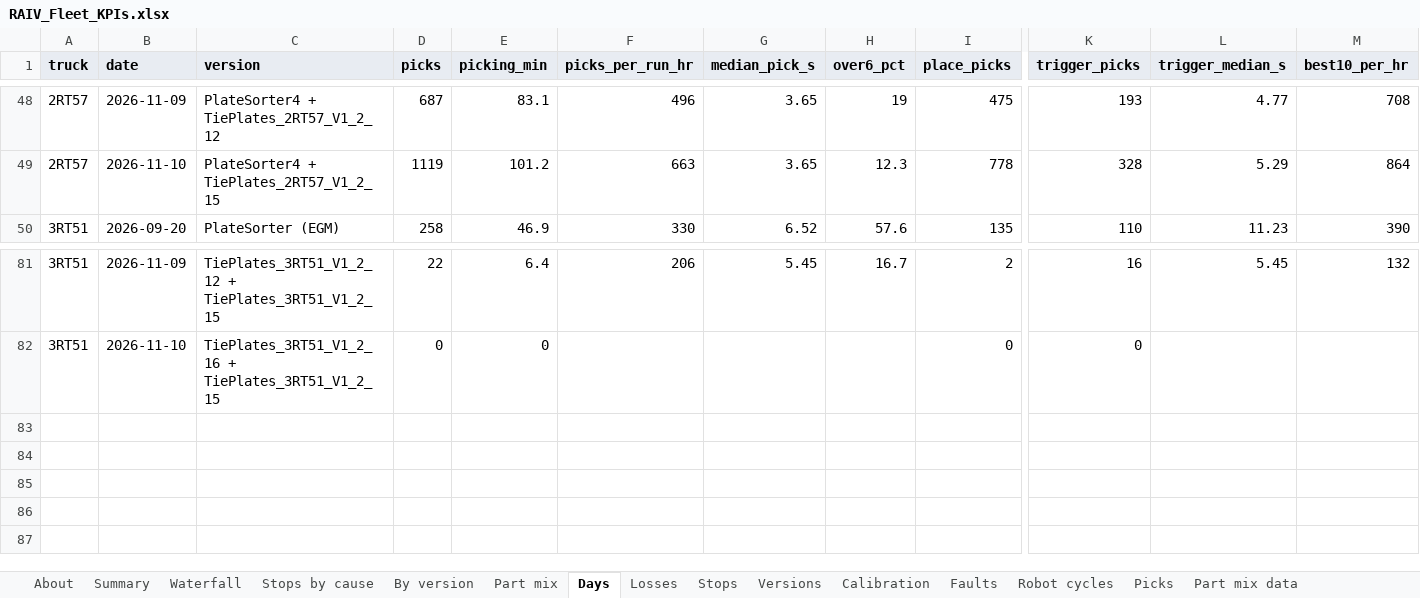
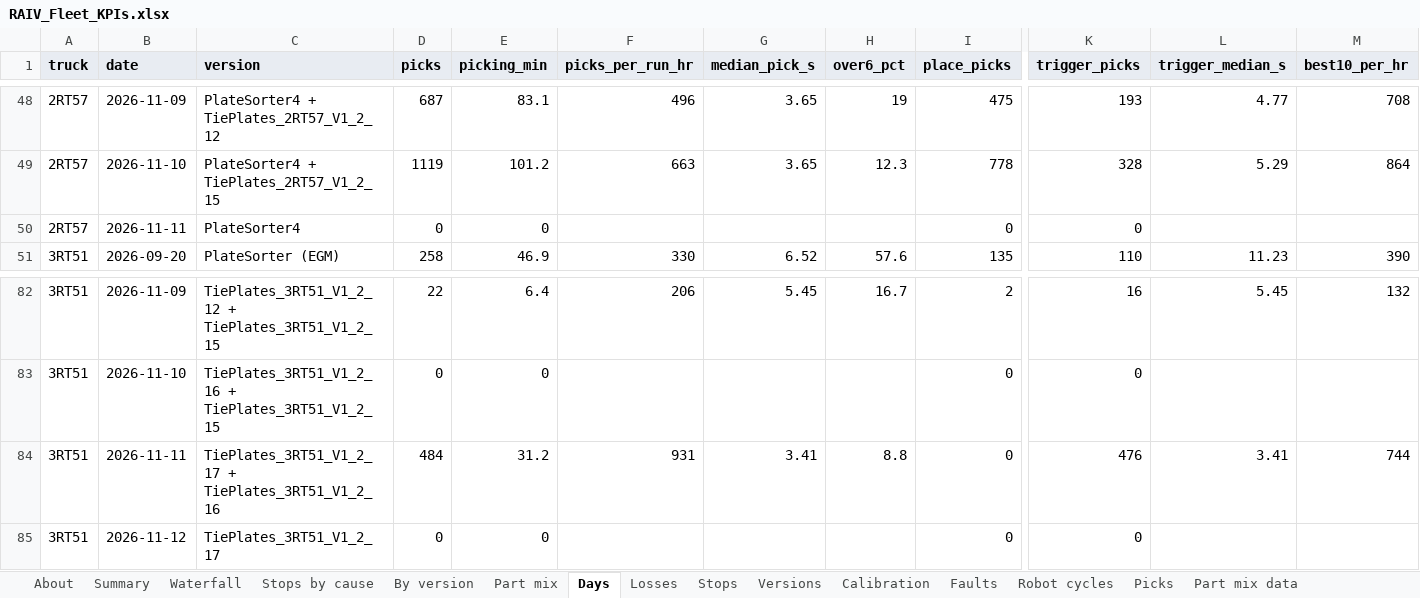
Before and after one commit to cotyc-bbrailtech/RAIV-FLEET-KPI, an Excel workbook: RAIV_Fleet_KPIs.xlsx, sheet Days, drawn as a sheet; only a part is shown, gaps mark what is left out; values as stored, in another font and other column widths than the file's, no borders; charts and pictures not drawn; rows hold the shown columns only; the diff names each change by its address in the sheet, - before the commit and + after, or states it on an @@ line.

```diff
--- a/RAIV_Fleet_KPIs.xlsx (sheet Days)
+++ b/RAIV_Fleet_KPIs.xlsx (sheet Days)
+row 50: 2RT57 | 2026-11-11 | PlateSorter4 | 0 | 0 |  |  |  | 0 | 0
+row 84: 3RT51 | 2026-11-11 | TiePlates_3RT51_V1_2_17 + TiePlates_3RT51_V1_2_16 | 484 | 31.2 | 931 | 3.41 | 8.8 | 0 | 476 | 3.41 | 744
+row 85: 3RT51 | 2026-11-12 | TiePlates_3RT51_V1_2_17 | 0 | 0 |  |  |  | 0 | 0
```
Also changed, not shown: sheet Robot cycles, sheet Picks, sheet Stops, sheet Losses, sheet Part mix data, sheet Faults, 7 more sheets, formulas that keep their value, 1 other file.
